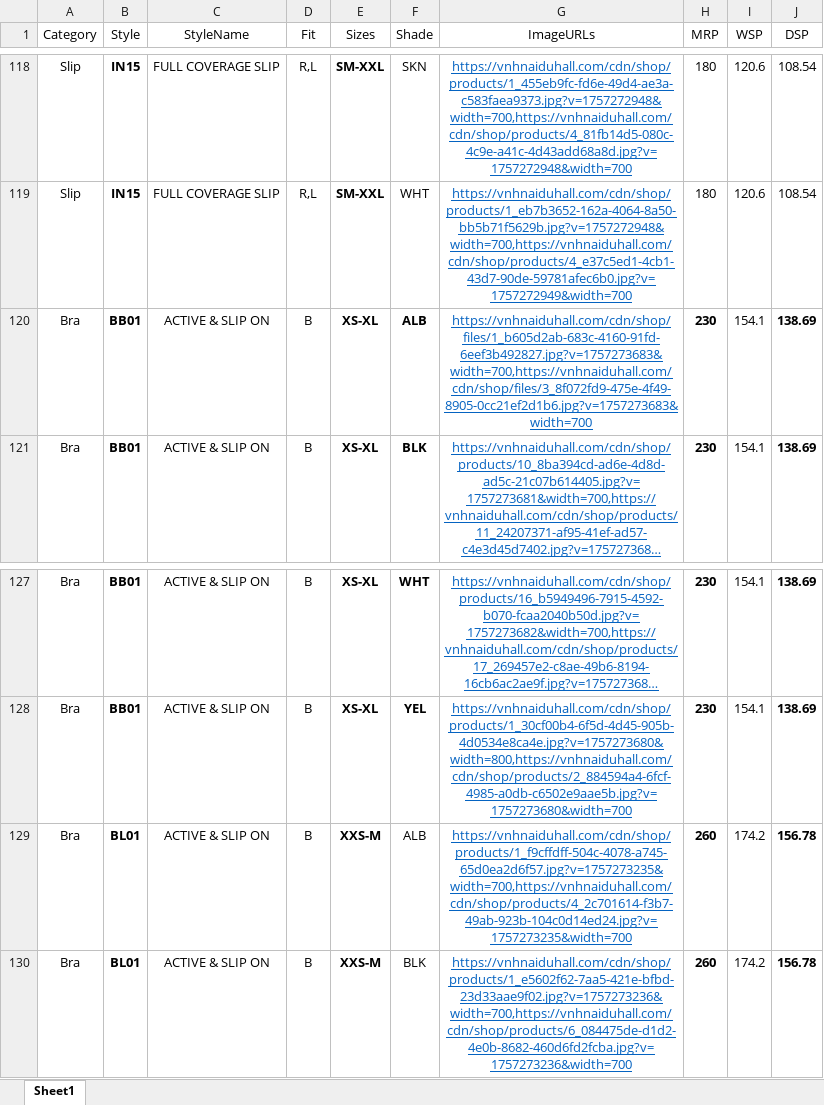
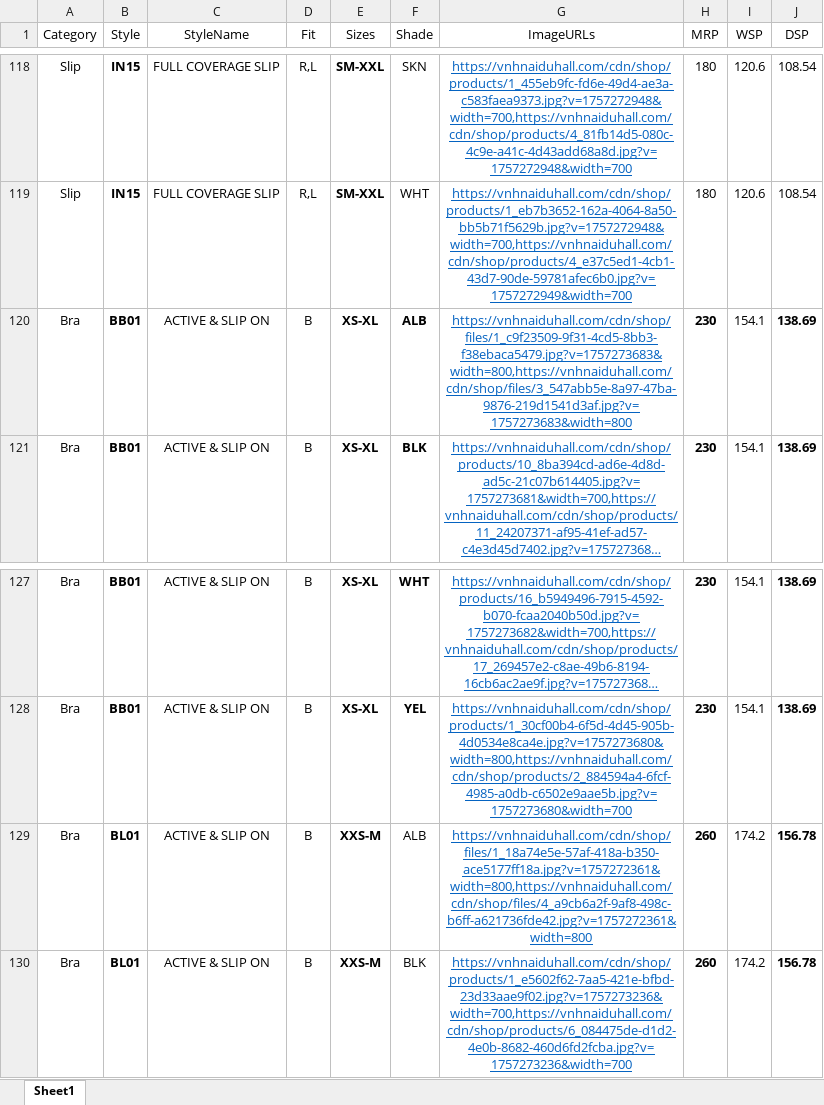
Before and after one commit to lingeshwaran143-sys/catalogue, an Excel workbook: default_data.xlsx, sheet Sheet1, drawn as a sheet; only a part is shown, gaps mark what is left out; long unchanged cells end in …; values as stored, in another font and other column widths than the file's, no borders; the diff names each change by its address in the sheet, - before the commit and + after, or states it on an @@ line.

Commit message:
Add files via upload

```diff
--- a/default_data.xlsx (sheet Sheet1)
+++ b/default_data.xlsx (sheet Sheet1)
-G120 (ImageURLs): https://vnhnaiduhall.com/cdn/shop/files/1_b605d2ab-683c-4160-91fd-6eef3b492827.jpg?v=1757273683&width=700,https://vnhnaiduhall.com/cdn/shop/files/3_8f072fd9-475e-4f49-8905-0cc21ef2d1b6.jpg?v=1757273683&width=700
+G120 (ImageURLs): https://vnhnaiduhall.com/cdn/shop/files/1_c9f23509-9f31-4cd5-8bb3-f38ebaca5479.jpg?v=1757273683&width=800,https://vnhnaiduhall.com/cdn/shop/files/3_547abb5e-8a97-47ba-9876-219d1541d3af.jpg?v=1757273683&width=800
-G129 (ImageURLs): https://vnhnaiduhall.com/cdn/shop/products/1_f9cffdff-504c-4078-a745-65d0ea2d6f57.jpg?v=1757273235&width=700,https://vnhnaiduhall.com/cdn/shop/products/4_2c701614-f3b7-49ab-923b-104c0d14ed24.jpg?v=1757273235&width=700
+G129 (ImageURLs): https://vnhnaiduhall.com/cdn/shop/files/1_18a74e5e-57af-418a-b350-ace5177ff18a.jpg?v=1757272361&width=800,https://vnhnaiduhall.com/cdn/shop/files/4_a9cb6a2f-9af8-498c-b6ff-a621736fde42.jpg?v=1757272361&width=800
```
